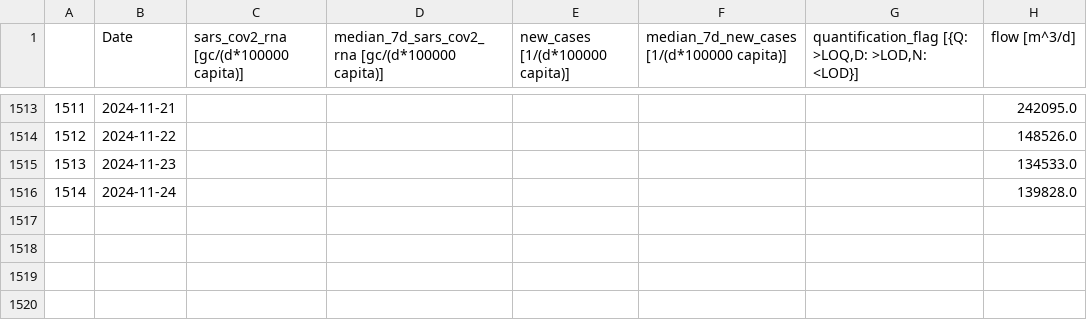
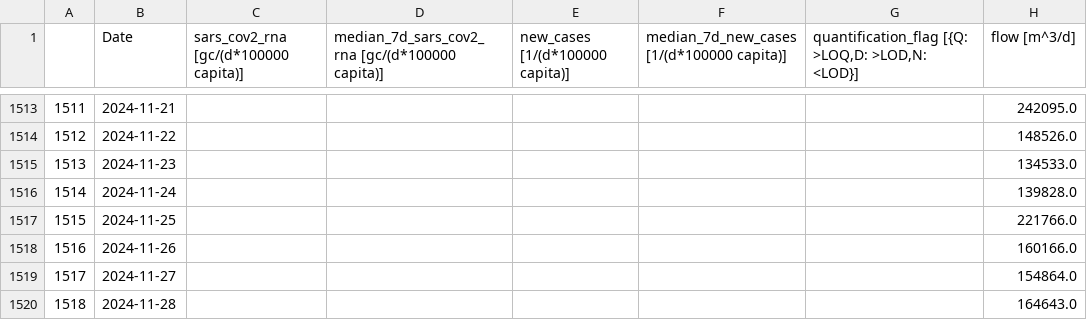
Before and after one commit to necsi/WHN-Wastewater-Data, a CSV file: data/Switzerland/geneva_ch_wastewater_data.csv, drawn as a sheet; only a part is shown, gaps mark what is left out.

```diff
--- a/data/Switzerland/geneva_ch_wastewater_data.csv
+++ b/data/Switzerland/geneva_ch_wastewater_data.csv
@@ -1516 +1516,5 @@
 1514,2024-11-24,,,,,,139828.0
+1515,2024-11-25,,,,,,221766.0
+1516,2024-11-26,,,,,,160166.0
+1517,2024-11-27,,,,,,154864.0
+1518,2024-11-28,,,,,,164643.0
```
